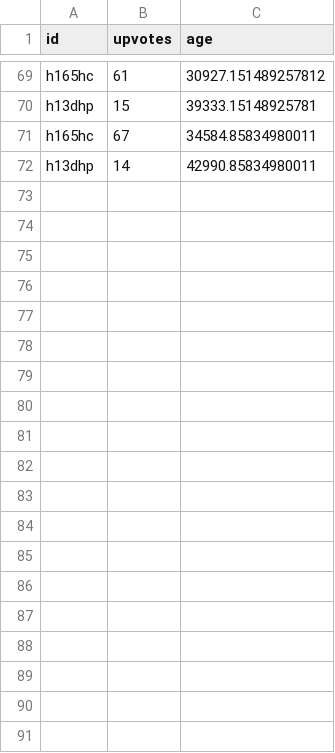
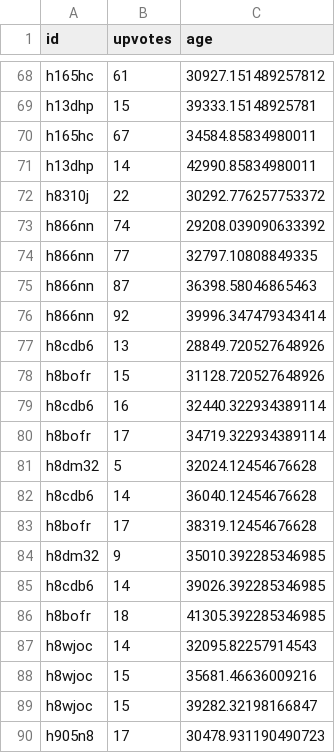
Before and after one commit to jli97/Reddit-Trending-Notifier-, a CSV file: datafiles/FrugalMaleFashionCDN_bucket_3.csv, drawn as a sheet; only a part is shown, gaps mark what is left out; the diff covers the shown part only; the diff names each change by its address in the sheet, - before the commit and + after, or states it on an @@ line.

Commit message:
updated datafiles

```diff
--- a/datafiles/FrugalMaleFashionCDN_bucket_3.csv
+++ b/datafiles/FrugalMaleFashionCDN_bucket_3.csv
+row 72: h8310j | 22 | 30292.776257753372
+row 73: h866nn | 74 | 29208.039090633392
+row 74: h866nn | 77 | 32797.10808849335
+row 75: h866nn | 87 | 36398.58046865463
+row 76: h866nn | 92 | 39996.347479343414
+row 77: h8cdb6 | 13 | 28849.720527648926
+row 78: h8bofr | 15 | 31128.720527648926
+row 79: h8cdb6 | 16 | 32440.322934389114
+row 80: h8bofr | 17 | 34719.322934389114
+row 81: h8dm32 | 5 | 32024.12454676628
+row 82: h8cdb6 | 14 | 36040.12454676628
+row 83: h8bofr | 17 | 38319.12454676628
+row 84: h8dm32 | 9 | 35010.392285346985
+row 85: h8cdb6 | 14 | 39026.392285346985
+row 86: h8bofr | 18 | 41305.392285346985
+row 87: h8wjoc | 14 | 32095.82257914543
+row 88: h8wjoc | 15 | 35681.46636009216
+row 89: h8wjoc | 15 | 39282.32198166847
+row 90: h905n8 | 17 | 30478.931190490723
```
Also changed, not shown: 11 added rows and 1 removed row elsewhere in this file, datafiles/FrugalMaleFashionCDN_bucket_1.csv, datafiles/FrugalMaleFashionCDN_bucket_2.csv.
